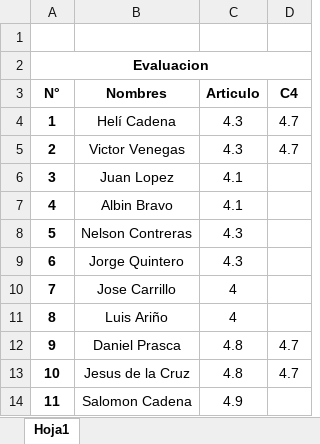
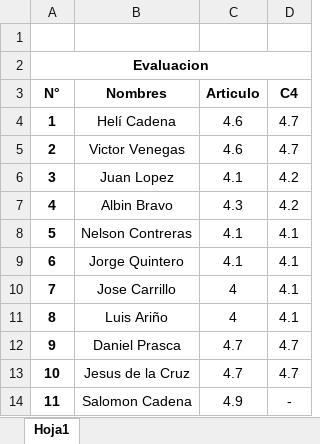
Before and after one commit to madazabran13/entregas-mod-aquitectura, an Excel workbook: Notas.xlsx, sheet Hoja1, drawn as a sheet; values as stored, in another font and other column widths than the file's, no borders; the diff names each change by its address in the sheet, - before the commit and + after, or states it on an @@ line.

Commit message:
Notas que le colocamos a los compañeros
integrantes:
Miguel Daza
Heimis Miranda

```diff
--- a/Notas.xlsx (sheet Hoja1)
+++ b/Notas.xlsx (sheet Hoja1)
-C4:C5 (Articulo): 4.3
+C4:C5 (Articulo): 4.6
-D6:D7 (C4): (empty)
+D6:D7 (C4): 4.2
-C7 (Articulo): 4.1
+C7 (Articulo): 4.3
-C8:C9 (Articulo): 4.3
+C8:C9 (Articulo): 4.1
-D8:D11 (C4): (empty)
+D8:D11 (C4): 4.1
-C12:C13 (Articulo): 4.8
+C12:C13 (Articulo): 4.7
-D14 (C4): (empty)
+D14 (C4): -
```
